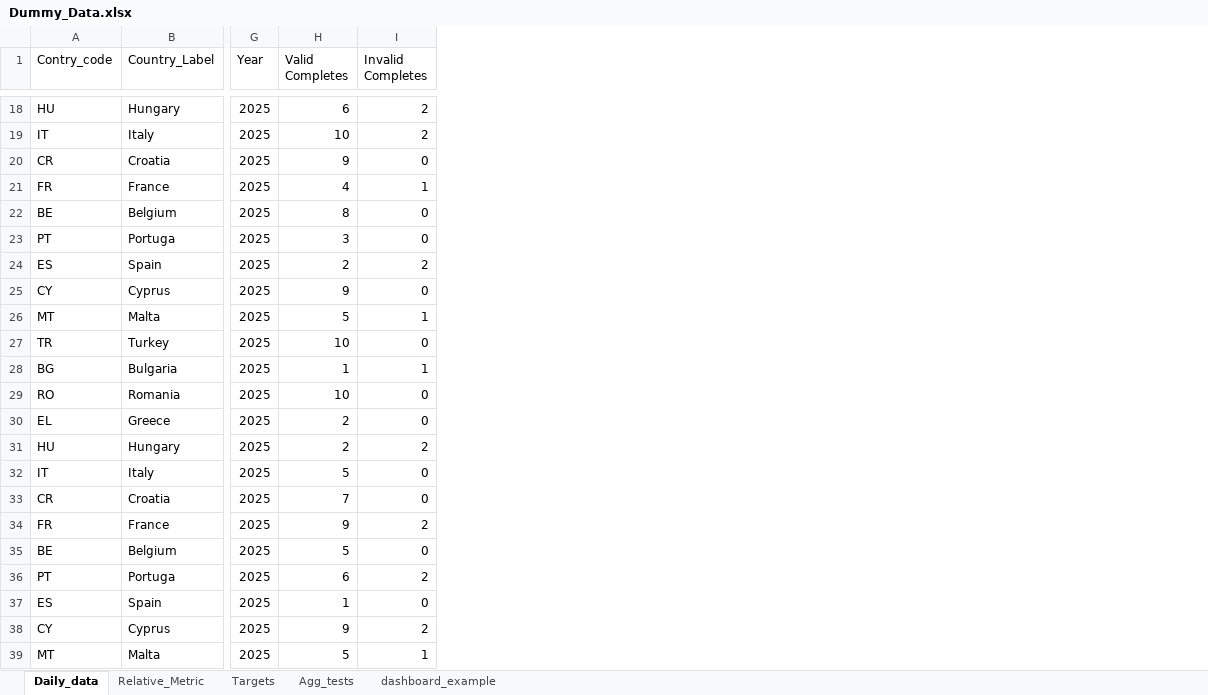
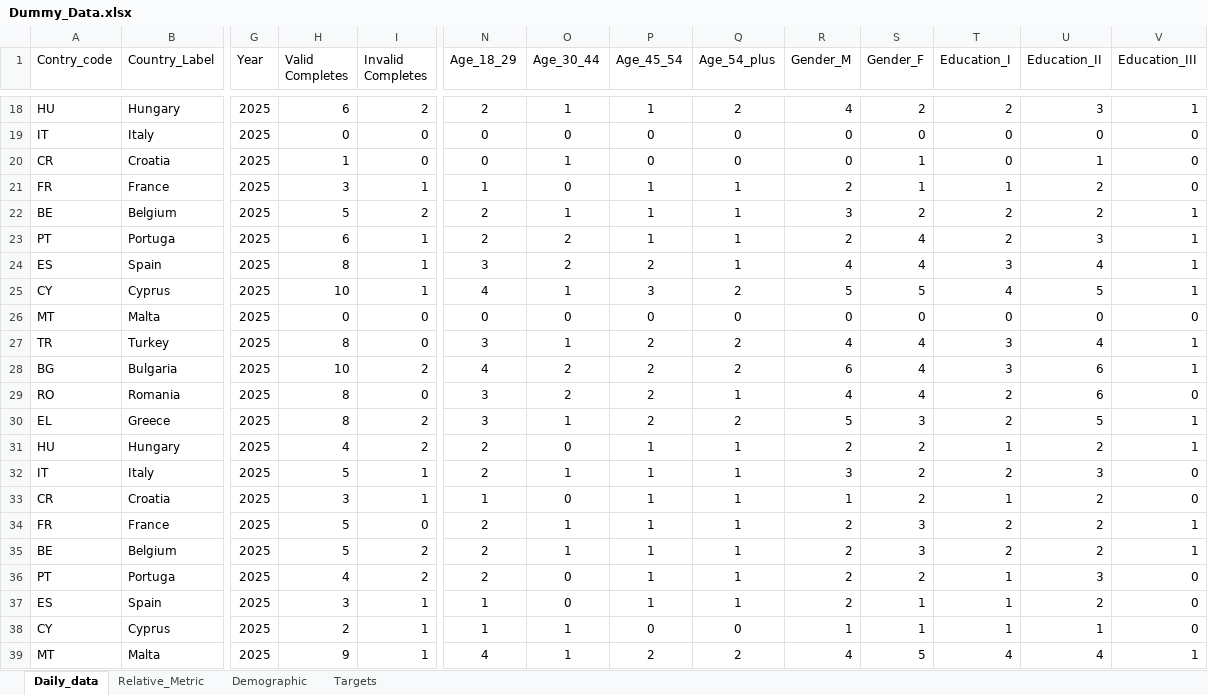
Before and after one commit to ivelinhristovipsos/londemo, an Excel workbook: data/Dummy_Data.xlsx, sheet Daily_data, drawn as a sheet; only a part is shown, gaps mark what is left out; values as stored, in another font and other column widths than the file's, no borders; the diff covers the shown part only; the diff names each change by its address in the sheet, - before the commit and + after, or states it on an @@ line.

Commit message:
Updated data with demographics KPIs

```diff
--- a/data/Dummy_Data.xlsx (sheet Daily_data)
+++ b/data/Dummy_Data.xlsx (sheet Daily_data)
-sheet tab: Agg_tests
-sheet tab: dashboard_example
+sheet tab: Demographic
+column N (Age_18_29), rows 18-39: 2 | 0 | 0 | 1 | 2 | 2 | 3 | 4 | 0 | 3 | 4 | 3 | 3 | 2 | 2 | 1 | 2 | 2 | 2 | 1 | 1 | 4
+column O (Age_30_44), rows 18-39: 1 | 0 | 1 | 0 | 1 | 2 | 2 | 1 | 0 | 1 | 2 | 2 | 1 | 0 | 1 | 0 | 1 | 1 | 0 | 0 | 1 | 1
+column P (Age_45_54), rows 18-39: 1 | 0 | 0 | 1 | 1 | 1 | 2 | 3 | 0 | 2 | 2 | 2 | 2 | 1 | 1 | 1 | 1 | 1 | 1 | 1 | 0 | 2
+column Q (Age_54_plus), rows 18-39: 2 | 0 | 0 | 1 | 1 | 1 | 1 | 2 | 0 | 2 | 2 | 1 | 2 | 1 | 1 | 1 | 1 | 1 | 1 | 1 | 0 | 2
+column R (Gender_M), rows 18-39: 4 | 0 | 0 | 2 | 3 | 2 | 4 | 5 | 0 | 4 | 6 | 4 | 5 | 2 | 3 | 1 | 2 | 2 | 2 | 2 | 1 | 4
+column S (Gender_F), rows 18-39: 2 | 0 | 1 | 1 | 2 | 4 | 4 | 5 | 0 | 4 | 4 | 4 | 3 | 2 | 2 | 2 | 3 | 3 | 2 | 1 | 1 | 5
+column T (Education_I), rows 18-39: 2 | 0 | 0 | 1 | 2 | 2 | 3 | 4 | 0 | 3 | 3 | 2 | 2 | 1 | 2 | 1 | 2 | 2 | 1 | 1 | 1 | 4
+column U (Education_II), rows 18-39: 3 | 0 | 1 | 2 | 2 | 3 | 4 | 5 | 0 | 4 | 6 | 6 | 5 | 2 | 3 | 2 | 2 | 2 | 3 | 2 | 1 | 4
+column V (Education_III), rows 18-39: 1 | 0 | 0 | 0 | 1 | 1 | 1 | 1 | 0 | 1 | 1 | 0 | 1 | 1 | 0 | 0 | 1 | 1 | 0 | 0 | 0 | 1
-H19 (Valid Completes): 10
+H19 (Valid Completes): 0
-I19 (Invalid Completes): 2
+I19 (Invalid Completes): 0
-H20 (Valid Completes): 9
+H20 (Valid Completes): 1
-H21 (Valid Completes): 4
+H21 (Valid Completes): 3
-H22 (Valid Completes): 8
+H22 (Valid Completes): 5
-I22 (Invalid Completes): 0
+I22 (Invalid Completes): 2
-H23 (Valid Completes): 3
+H23 (Valid Completes): 6
-I23 (Invalid Completes): 0
+I23 (Invalid Completes): 1
-H24 (Valid Completes): 2
+H24 (Valid Completes): 8
-I24 (Invalid Completes): 2
+I24 (Invalid Completes): 1
-H25 (Valid Completes): 9
+H25 (Valid Completes): 10
-I25 (Invalid Completes): 0
+I25 (Invalid Completes): 1
-H26 (Valid Completes): 5
+H26 (Valid Completes): 0
-I26 (Invalid Completes): 1
+I26 (Invalid Completes): 0
-H27 (Valid Completes): 10
+H27 (Valid Completes): 8
-H28 (Valid Completes): 1
+H28 (Valid Completes): 10
-I28 (Invalid Completes): 1
+I28 (Invalid Completes): 2
-H29 (Valid Completes): 10
+H29 (Valid Completes): 8
-H30 (Valid Completes): 2
+H30 (Valid Completes): 8
-I30 (Invalid Completes): 0
+I30 (Invalid Completes): 2
-H31 (Valid Completes): 2
+H31 (Valid Completes): 4
-I32:I33 (Invalid Completes): 0
+I32:I33 (Invalid Completes): 1
-H33 (Valid Completes): 7
+H33 (Valid Completes): 3
-H34 (Valid Completes): 9
+H34 (Valid Completes): 5
-I34 (Invalid Completes): 2
+I34 (Invalid Completes): 0
-I35 (Invalid Completes): 0
+I35 (Invalid Completes): 2
-H36 (Valid Completes): 6
+H36 (Valid Completes): 4
-H37 (Valid Completes): 1
+H37 (Valid Completes): 3
-I37 (Invalid Completes): 0
+I37 (Invalid Completes): 1
-H38 (Valid Completes): 9
+H38 (Valid Completes): 2
-I38 (Invalid Completes): 2
+I38 (Invalid Completes): 1
-H39 (Valid Completes): 5
+H39 (Valid Completes): 9
```
Also changed, not shown: 844 edited cells elsewhere in this sheet, sheet Relative_Metric, sheet Targets.
